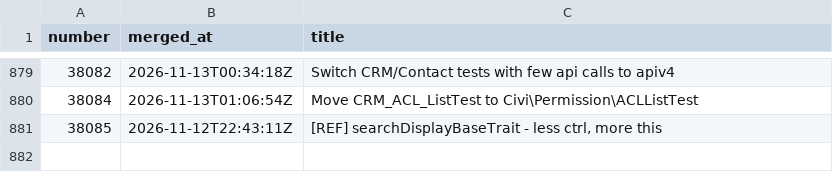
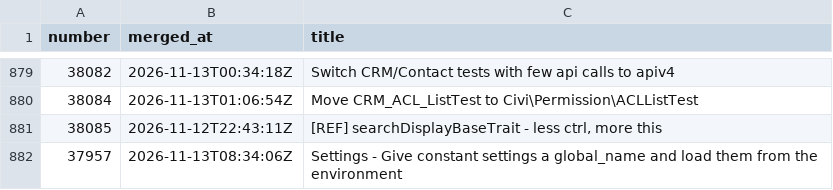
Before and after one commit to civico-de/civicrm-ci-stats, a CSV file: data/merges.csv, drawn as a sheet; only a part is shown, gaps mark what is left out.

```diff
--- a/data/merges.csv
+++ b/data/merges.csv
@@ -881 +881,2 @@ number,merged_at,title
 38085,2026-11-12T22:43:11Z,"[REF] searchDisplayBaseTrait - less ctrl, more this"
+37957,2026-11-13T08:34:06Z,Settings - Give constant settings a global_name and load them from the environment
```
Also changed, not shown: data/runs.csv, 4 other files.
